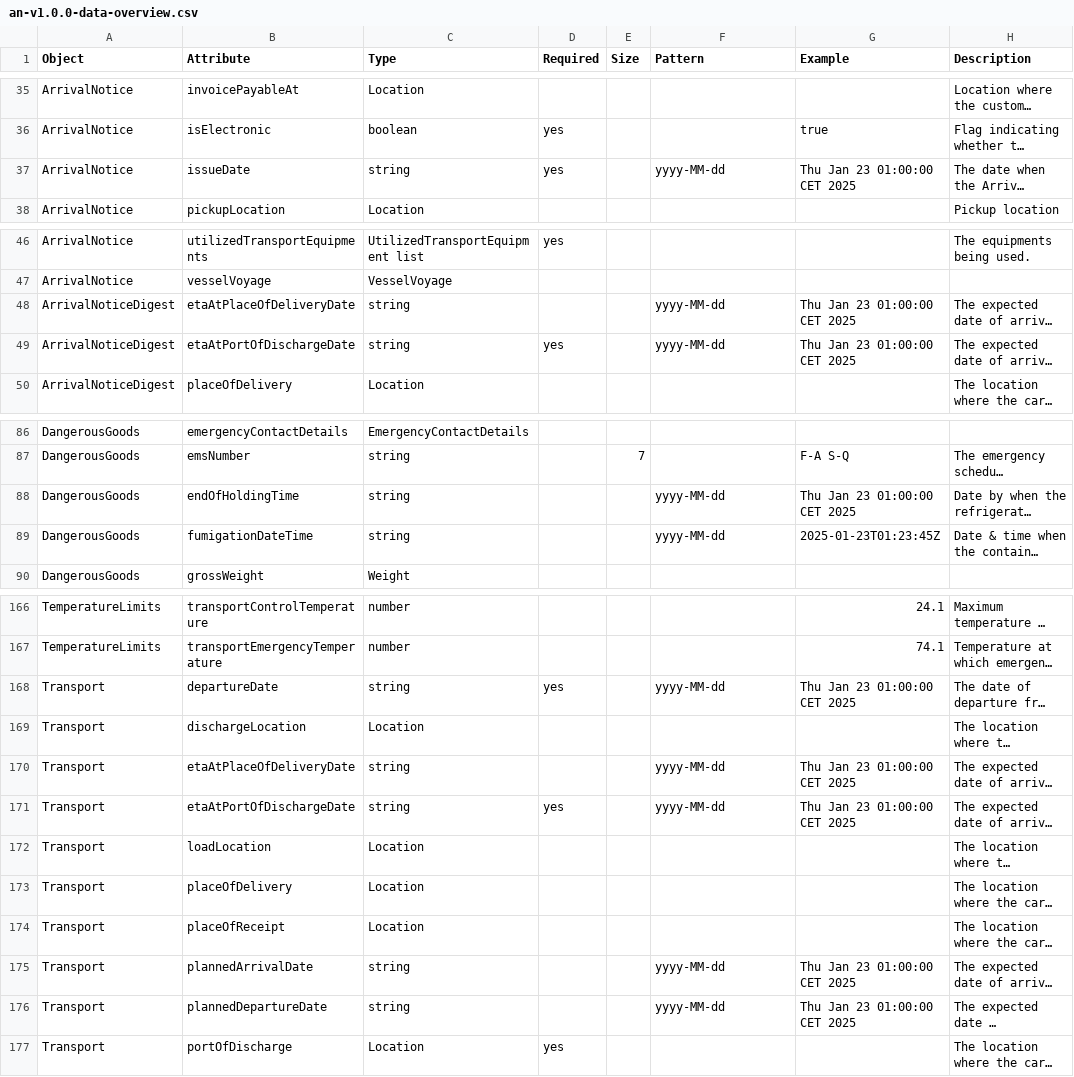
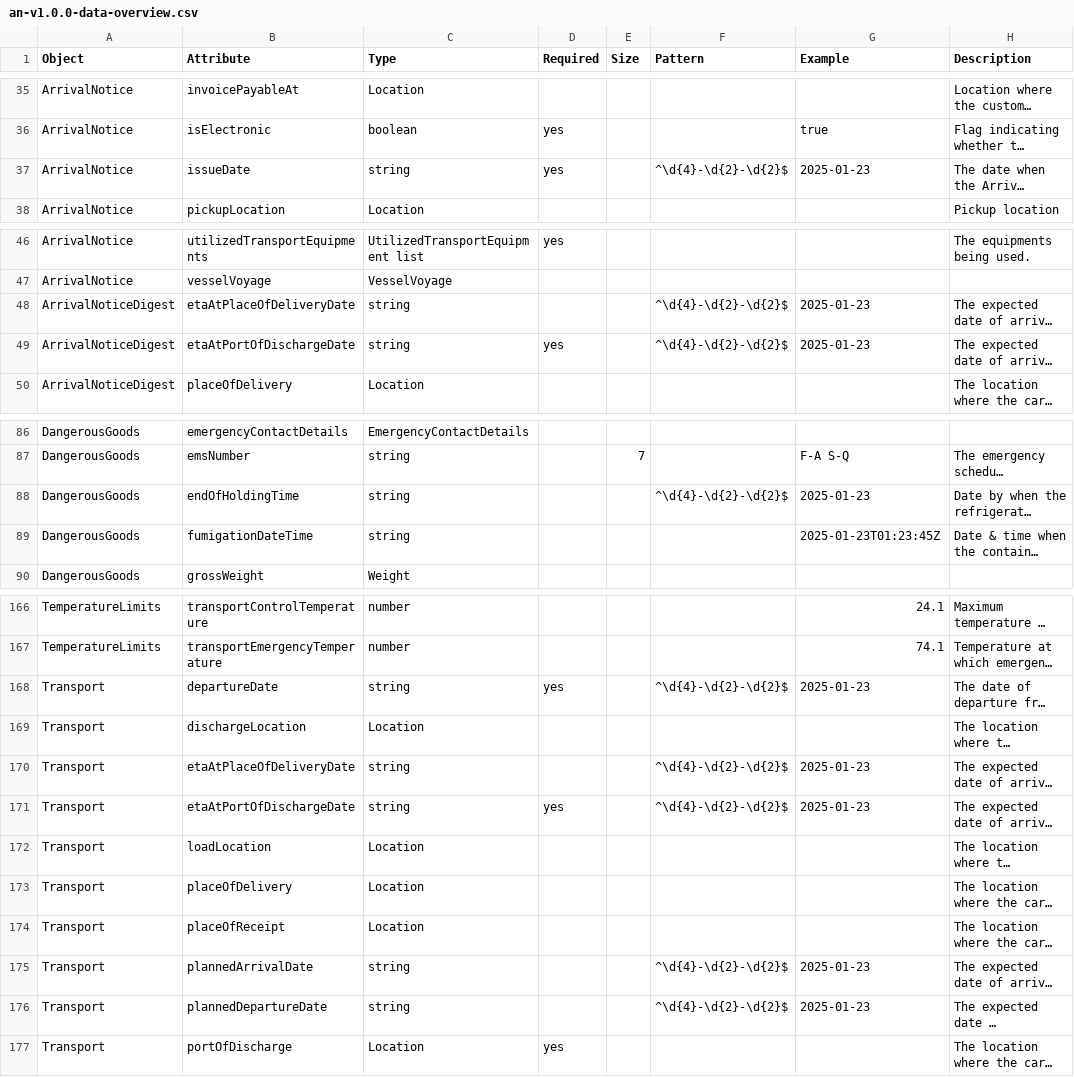
Before and after one commit to dcsaorg/Conformance-Gateway, a CSV file: specifications/generated-resources/an-v1.0.0-data-overview.csv, drawn as a sheet; only a part is shown, gaps mark what is left out; long unchanged cells end in …; the diff names each change by its address in the sheet, - before the commit and + after, or states it on an @@ line.

Commit message:
SD-2124 AN API date example export workaround

```diff
--- a/specifications/generated-resources/an-v1.0.0-data-overview.csv
+++ b/specifications/generated-resources/an-v1.0.0-data-overview.csv
-F37 (Pattern): yyyy-MM-dd
+F37 (Pattern): ^\d{4}-\d{2}-\d{2}$
-G37 (Example): Thu Jan 23 01:00:00 CET 2025
+G37 (Example): 2025-01-23
-F48:F49 (Pattern): yyyy-MM-dd
+F48:F49 (Pattern): ^\d{4}-\d{2}-\d{2}$
-G48:G49 (Example): Thu Jan 23 01:00:00 CET 2025
+G48:G49 (Example): 2025-01-23
-F88 (Pattern): yyyy-MM-dd
+F88 (Pattern): ^\d{4}-\d{2}-\d{2}$
-G88 (Example): Thu Jan 23 01:00:00 CET 2025
+G88 (Example): 2025-01-23
-F89 (Pattern): yyyy-MM-dd
+F89 (Pattern): (empty)
-F168 (Pattern): yyyy-MM-dd
+F168 (Pattern): ^\d{4}-\d{2}-\d{2}$
-G168 (Example): Thu Jan 23 01:00:00 CET 2025
+G168 (Example): 2025-01-23
-F170:F171 (Pattern): yyyy-MM-dd
+F170:F171 (Pattern): ^\d{4}-\d{2}-\d{2}$
-G170:G171 (Example): Thu Jan 23 01:00:00 CET 2025
+G170:G171 (Example): 2025-01-23
-F175:F176 (Pattern): yyyy-MM-dd
+F175:F176 (Pattern): ^\d{4}-\d{2}-\d{2}$
-G175:G176 (Example): Thu Jan 23 01:00:00 CET 2025
+G175:G176 (Example): 2025-01-23
```
Also changed, not shown: 4 other files.
